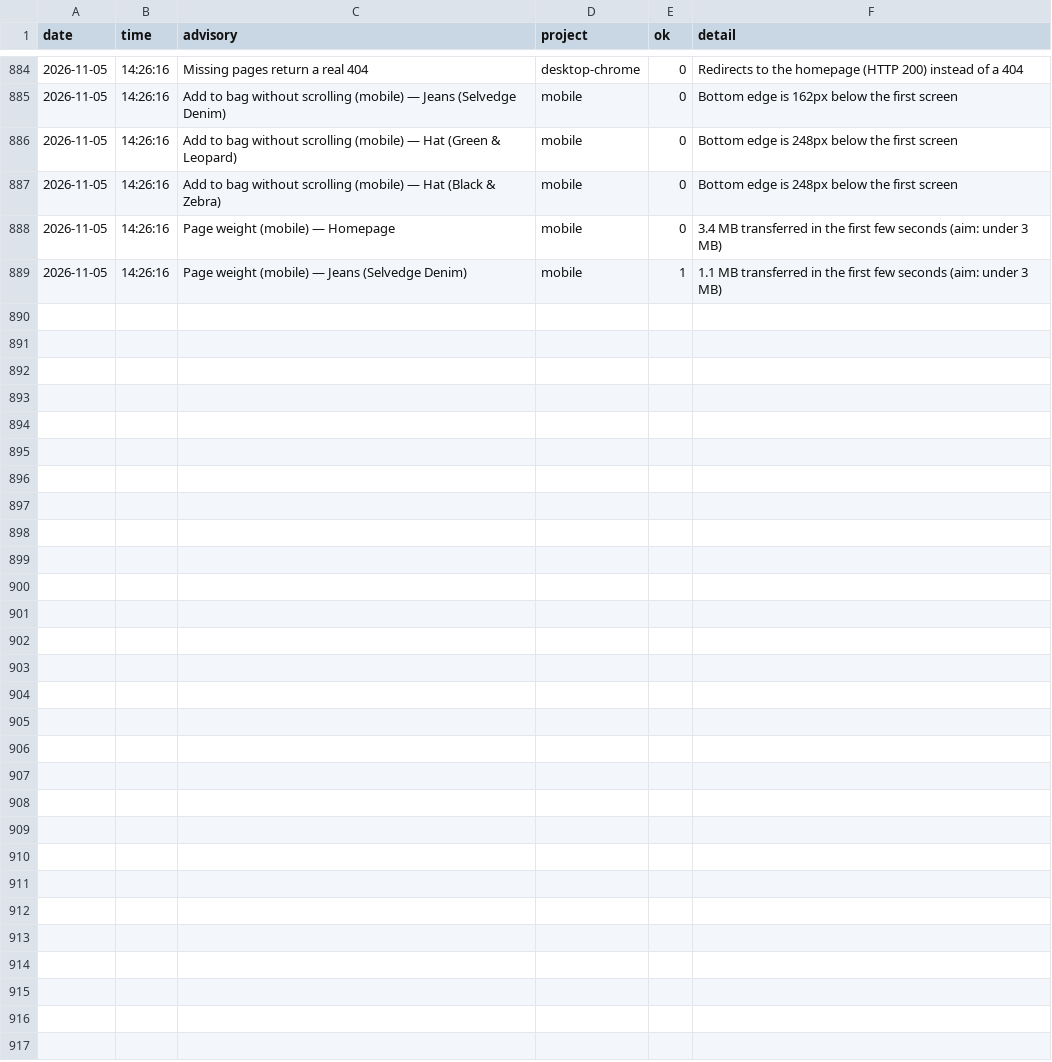
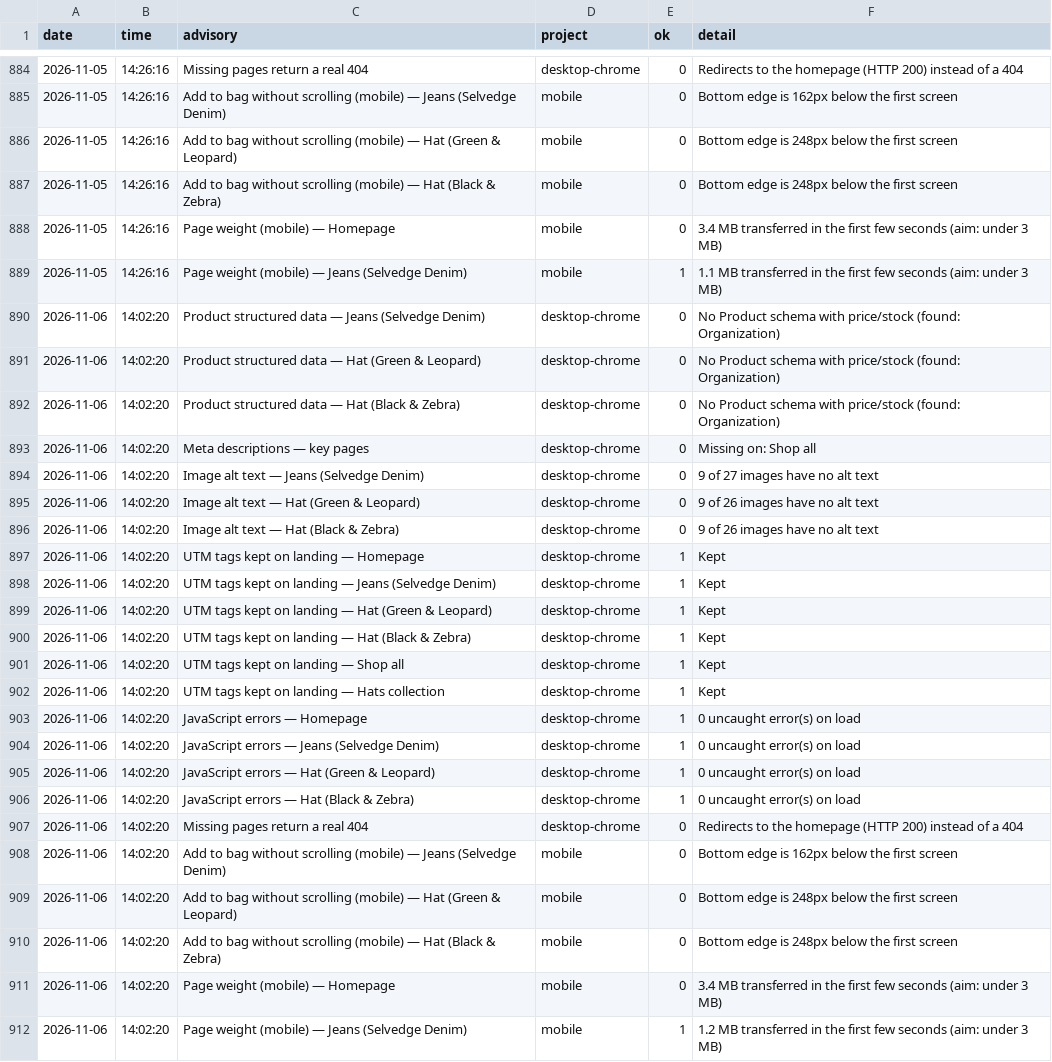
Before and after one commit to koyesHassan/Rabiun-QA, a CSV file: data/advisory-history.csv, drawn as a sheet; only a part is shown, gaps mark what is left out; the diff names each change by its address in the sheet, - before the commit and + after, or states it on an @@ line.

```diff
--- a/data/advisory-history.csv
+++ b/data/advisory-history.csv
+row 890: 2026-11-06 | 14:02:20 | Product structured data — Jeans (Selvedge Denim) | desktop-chrome | 0 | No Product schema with price/stock (found: Organization)
+row 891: 2026-11-06 | 14:02:20 | Product structured data — Hat (Green & Leopard) | desktop-chrome | 0 | No Product schema with price/stock (found: Organization)
+row 892: 2026-11-06 | 14:02:20 | Product structured data — Hat (Black & Zebra) | desktop-chrome | 0 | No Product schema with price/stock (found: Organization)
+row 893: 2026-11-06 | 14:02:20 | Meta descriptions — key pages | desktop-chrome | 0 | Missing on: Shop all
+row 894: 2026-11-06 | 14:02:20 | Image alt text — Jeans (Selvedge Denim) | desktop-chrome | 0 | 9 of 27 images have no alt text
+row 895: 2026-11-06 | 14:02:20 | Image alt text — Hat (Green & Leopard) | desktop-chrome | 0 | 9 of 26 images have no alt text
+row 896: 2026-11-06 | 14:02:20 | Image alt text — Hat (Black & Zebra) | desktop-chrome | 0 | 9 of 26 images have no alt text
+row 897: 2026-11-06 | 14:02:20 | UTM tags kept on landing — Homepage | desktop-chrome | 1 | Kept
+row 898: 2026-11-06 | 14:02:20 | UTM tags kept on landing — Jeans (Selvedge Denim) | desktop-chrome | 1 | Kept
+row 899: 2026-11-06 | 14:02:20 | UTM tags kept on landing — Hat (Green & Leopard) | desktop-chrome | 1 | Kept
+row 900: 2026-11-06 | 14:02:20 | UTM tags kept on landing — Hat (Black & Zebra) | desktop-chrome | 1 | Kept
+row 901: 2026-11-06 | 14:02:20 | UTM tags kept on landing — Shop all | desktop-chrome | 1 | Kept
+row 902: 2026-11-06 | 14:02:20 | UTM tags kept on landing — Hats collection | desktop-chrome | 1 | Kept
+row 903: 2026-11-06 | 14:02:20 | JavaScript errors — Homepage | desktop-chrome | 1 | 0 uncaught error(s) on load
+row 904: 2026-11-06 | 14:02:20 | JavaScript errors — Jeans (Selvedge Denim) | desktop-chrome | 1 | 0 uncaught error(s) on load
+row 905: 2026-11-06 | 14:02:20 | JavaScript errors — Hat (Green & Leopard) | desktop-chrome | 1 | 0 uncaught error(s) on load
+row 906: 2026-11-06 | 14:02:20 | JavaScript errors — Hat (Black & Zebra) | desktop-chrome | 1 | 0 uncaught error(s) on load
+row 907: 2026-11-06 | 14:02:20 | Missing pages return a real 404 | desktop-chrome | 0 | Redirects to the homepage (HTTP 200) instead of a 404
+row 908: 2026-11-06 | 14:02:20 | Add to bag without scrolling (mobile) — Jeans (Selvedge Denim) | mobile | 0 | Bottom edge is 162px below the first screen
+row 909: 2026-11-06 | 14:02:20 | Add to bag without scrolling (mobile) — Hat (Green & Leopard) | mobile | 0 | Bottom edge is 248px below the first screen
+row 910: 2026-11-06 | 14:02:20 | Add to bag without scrolling (mobile) — Hat (Black & Zebra) | mobile | 0 | Bottom edge is 248px below the first screen
+row 911: 2026-11-06 | 14:02:20 | Page weight (mobile) — Homepage | mobile | 0 | 3.4 MB transferred in the first few seconds (aim: under 3 MB)
+row 912: 2026-11-06 | 14:02:20 | Page weight (mobile) — Jeans (Selvedge Denim) | mobile | 1 | 1.2 MB transferred in the first few seconds (aim: under 3 MB)
```
Also changed, not shown: data/lighthouse-history.csv, data/run-history.csv, 5 other files.
